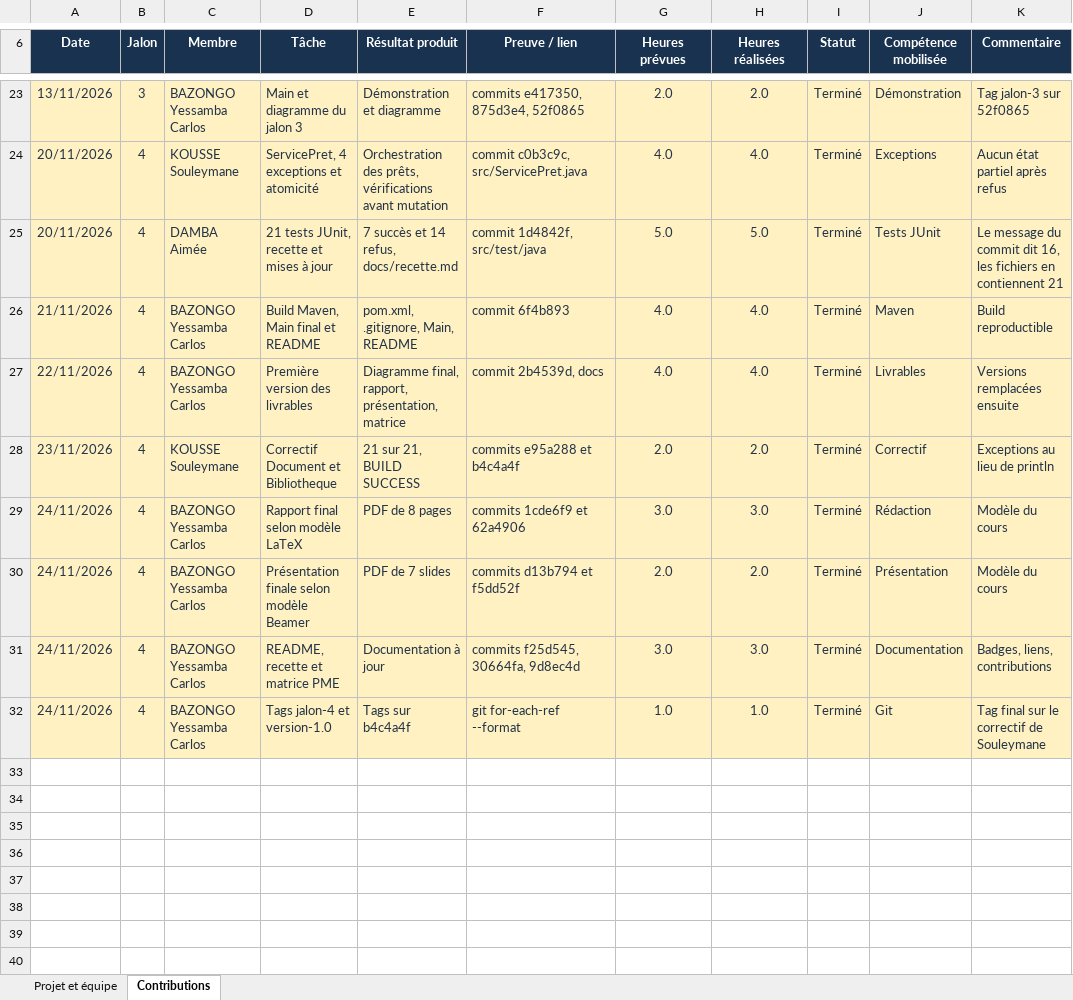
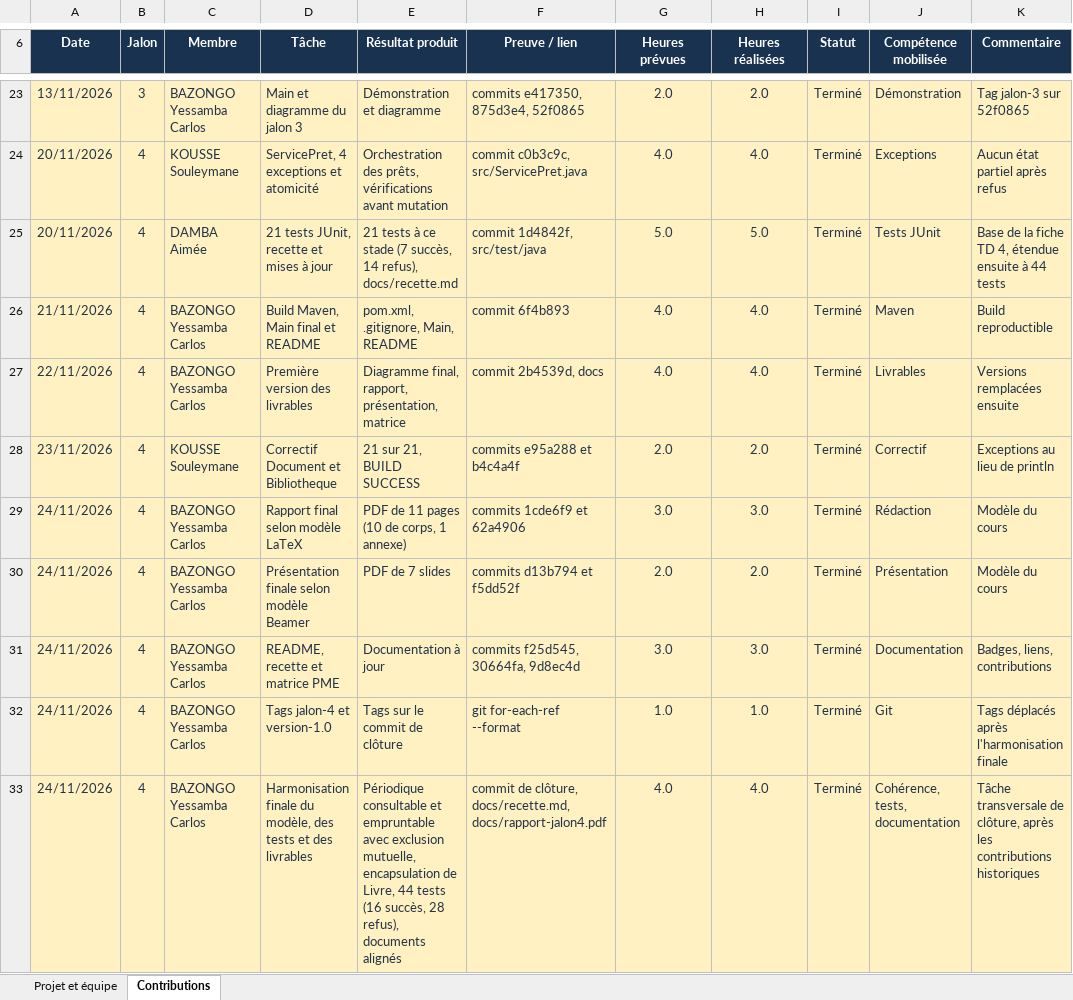
Before and after one commit to carlosbaz100-wq/poo-java_projet_groupe8, an Excel workbook: docs/matrice_PME.xlsx, sheet Contributions, drawn as a sheet; only a part is shown, gaps mark what is left out; values as stored, in another font and other column widths than the file's, no borders; the diff names each change by its address in the sheet, - before the commit and + after, or states it on an @@ line.

Commit message:
Jalon 4 final : harmonisation du modele, des tests et des livrables
- Periodique consultable et empruntable, exclusion mutuelle
- Encapsulation de Livre, ServicePret vue vivante, Bibliotheque coherent
- 44 tests JUnit (16 succes, 28 refus), build green
- README, recette, rapport (11 pages), presentation (7 slides),
  diagramme, PME alignes

```diff
--- a/docs/matrice_PME.xlsx (sheet Contributions)
+++ b/docs/matrice_PME.xlsx (sheet Contributions)
-E25 (Résultat produit): 7 succès et 14 refus, docs/recette.md
+E25 (Résultat produit): 21 tests à ce stade (7 succès, 14 refus), docs/recette.md
-K25 (Commentaire): Le message du commit dit 16, les fichiers en contiennent 21
+K25 (Commentaire): Base de la fiche TD 4, étendue ensuite à 44 tests
-E29 (Résultat produit): PDF de 8 pages
+E29 (Résultat produit): PDF de 11 pages (10 de corps, 1 annexe)
-E32 (Résultat produit): Tags sur b4c4a4f
+E32 (Résultat produit): Tags sur le commit de clôture
-K32 (Commentaire): Tag final sur le correctif de Souleymane
+K32 (Commentaire): Tags déplacés après l'harmonisation finale
+row 33: 24/11/2026 | 4 | BAZONGO Yessamba Carlos | Harmonisation finale du modèle, des tests et des livrables | Périodique consultable et empruntable avec exclusion mutuelle, encapsulation de Livre, 44 tests (16 succès, 28 refus), documents alignés | commit de clôture, docs/recette.md, docs/rapport-jalon4.pdf | 4.0 | 4.0 | Terminé | Cohérence, tests, documentation | Tâche transversale de clôture, après les contributions historiques
```
Also changed, not shown: sheet Projet et équipe, 19 other files.
